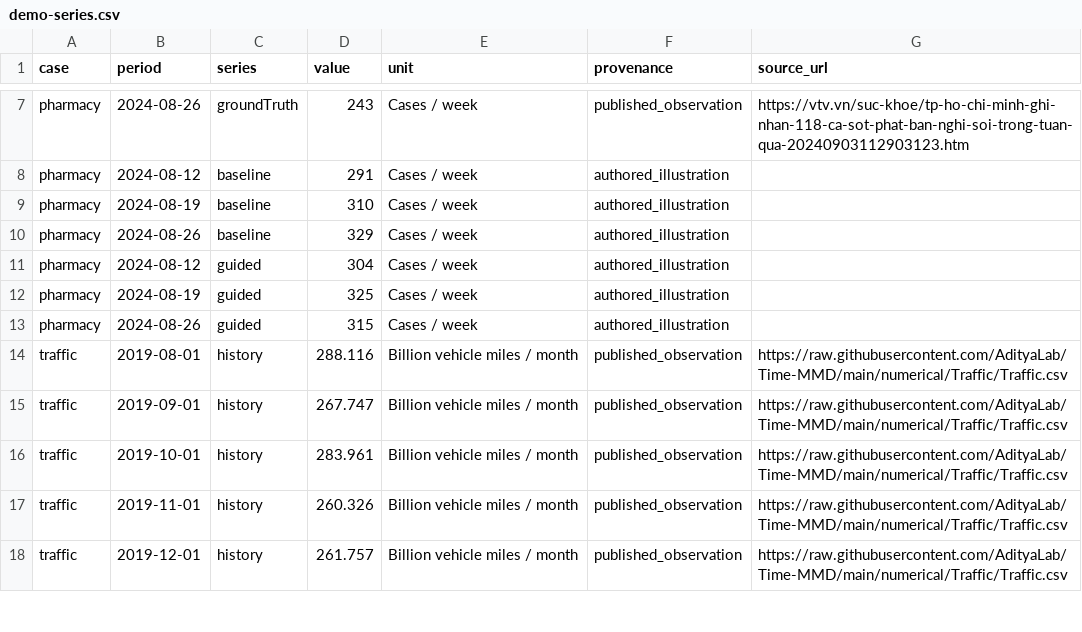
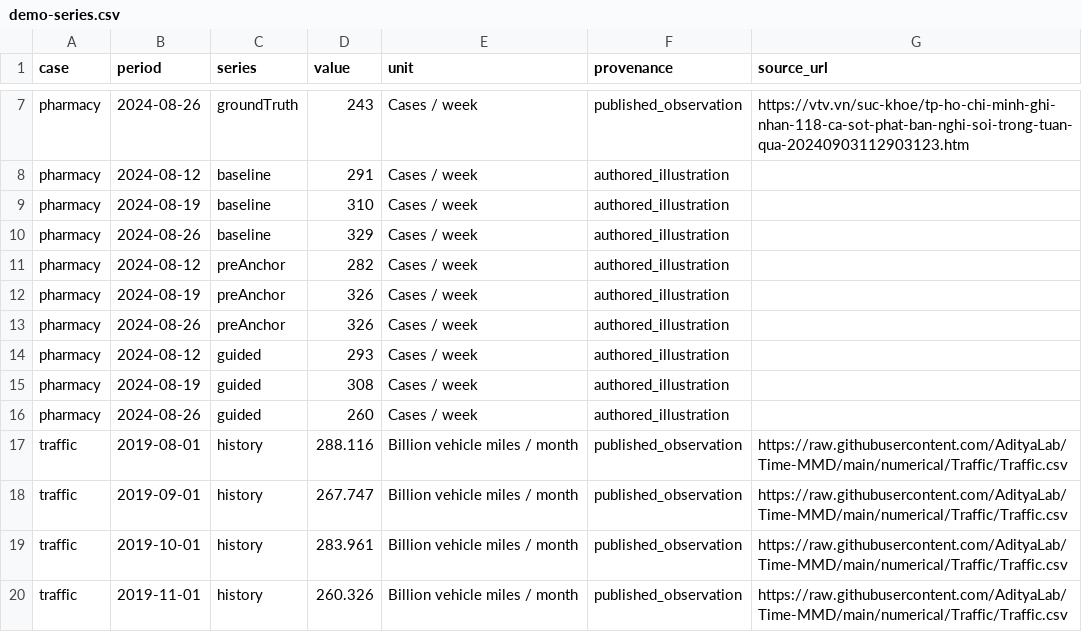
Before and after one commit to katD2707/ScenarioDiff-demo, a CSV file: assets/demo-series.csv, drawn as a sheet; only a part is shown, gaps mark what is left out; the shorter side is filled out with more unchanged rows; the diff covers the shown part only.

```diff
--- a/assets/demo-series.csv
+++ b/assets/demo-series.csv
@@ -10,5 +10,8 @@ pharmacy,2024-08-19,baseline,310,Cases / week,authored_illustration,
 pharmacy,2024-08-26,baseline,329,Cases / week,authored_illustration,
-pharmacy,2024-08-12,guided,304,Cases / week,authored_illustration,
-pharmacy,2024-08-19,guided,325,Cases / week,authored_illustration,
-pharmacy,2024-08-26,guided,315,Cases / week,authored_illustration,
+pharmacy,2024-08-12,preAnchor,282,Cases / week,authored_illustration,
+pharmacy,2024-08-19,preAnchor,326,Cases / week,authored_illustration,
+pharmacy,2024-08-26,preAnchor,326,Cases / week,authored_illustration,
+pharmacy,2024-08-12,guided,293,Cases / week,authored_illustration,
+pharmacy,2024-08-19,guided,308,Cases / week,authored_illustration,
+pharmacy,2024-08-26,guided,260,Cases / week,authored_illustration,
 traffic,2019-08-01,history,288.116,Billion vehicle miles / month,published_observation,https://raw.githubusercontent.com/AdityaLab/Time-MMD/main/numerical/Traffic/Traffic.csv
```
Also changed, not shown: 11 added rows and 11 edited cells elsewhere in this file, 26 other files.
